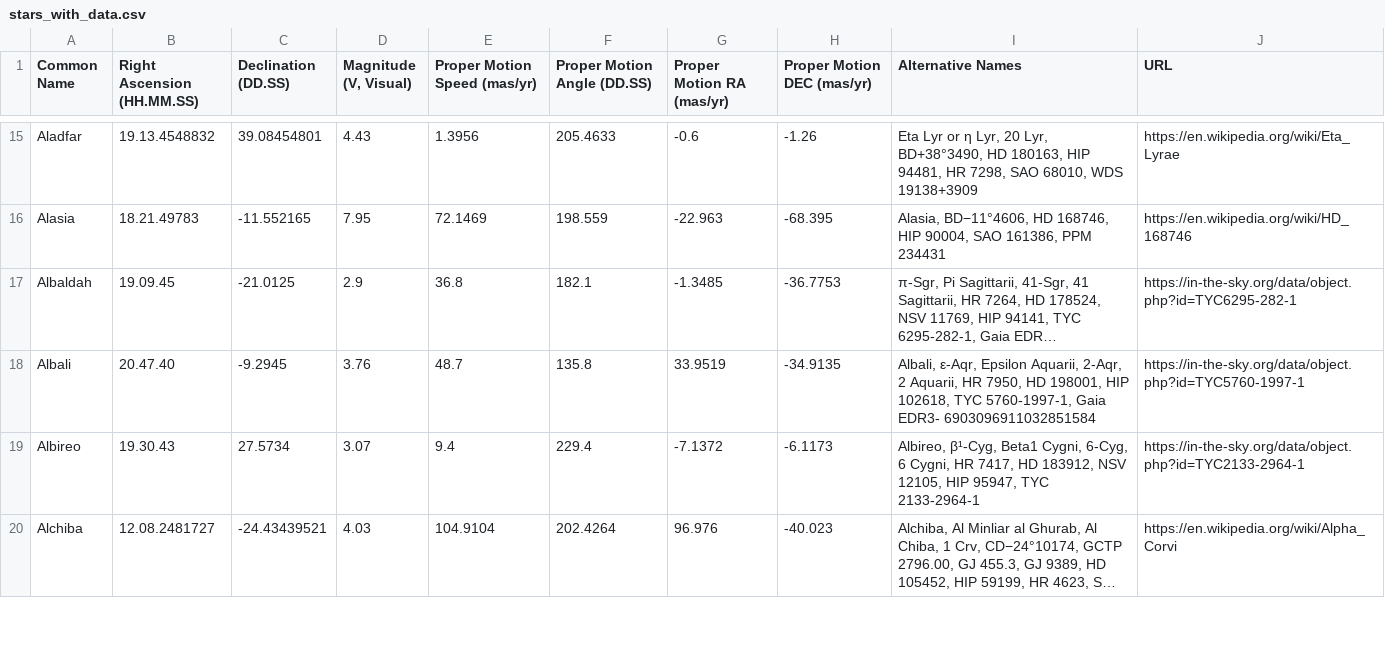
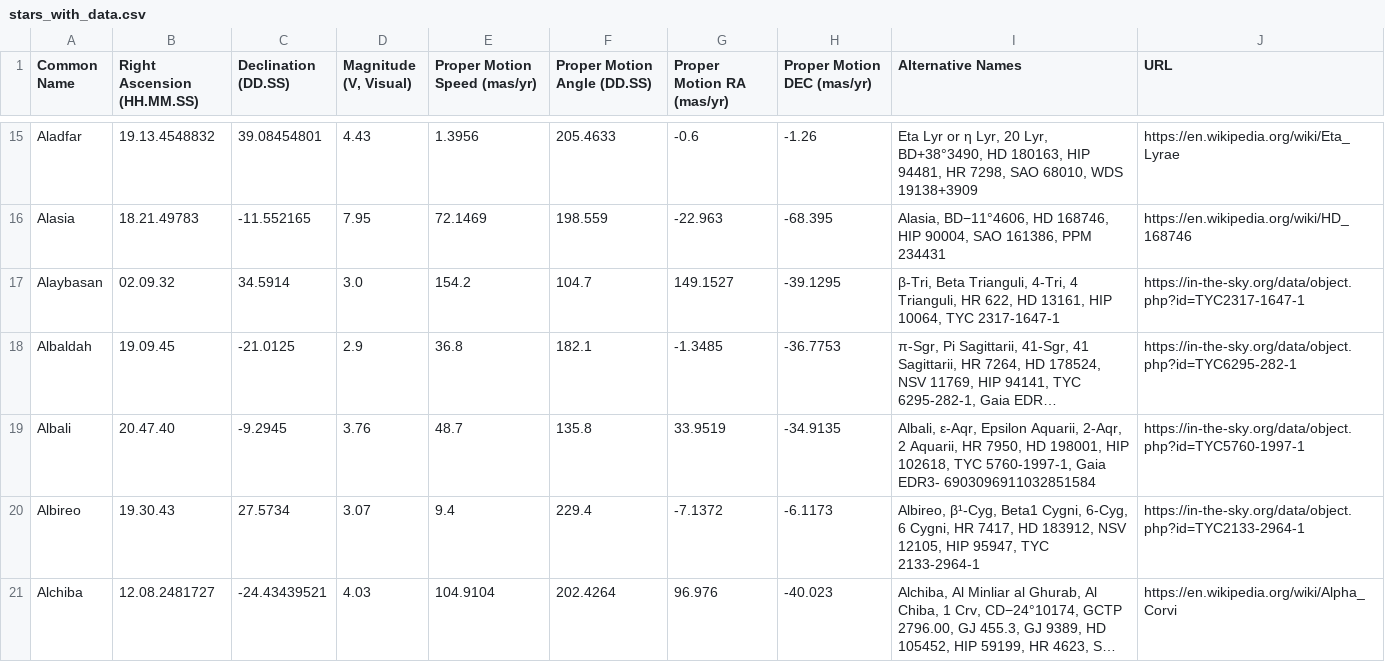
Before and after one commit to cyschneck/iau-star-names, a CSV file: stars_with_data.csv, drawn as a sheet; only a part is shown, gaps mark what is left out; long unchanged cells end in …; the diff covers the shown part only; the diff names each change by its address in the sheet, - before the commit and + after, or states it on an @@ line.

Commit message:
new stars: Alaybasan, Apdu, Bagu, Cexing, Tiansi

```diff
--- a/stars_with_data.csv
+++ b/stars_with_data.csv
+row 17: Alaybasan | 02.09.32 | 34.5914 | 3.0 | 154.2 | 104.7 | 149.1527 | -39.1295 | β-Tri, Beta Trianguli, 4-Tri, 4 Trianguli, HR 622, HD 13161, HIP 10064, TYC 2317-1647-1 | https://in-the-sky.org/data/object.php?id=TYC2317-1647-1
```
Also changed, not shown: 4 added rows and 8 edited cells elsewhere in this file, data/0_backup_links.csv, data/2_inthesky_star_data.csv, 2 other files.
